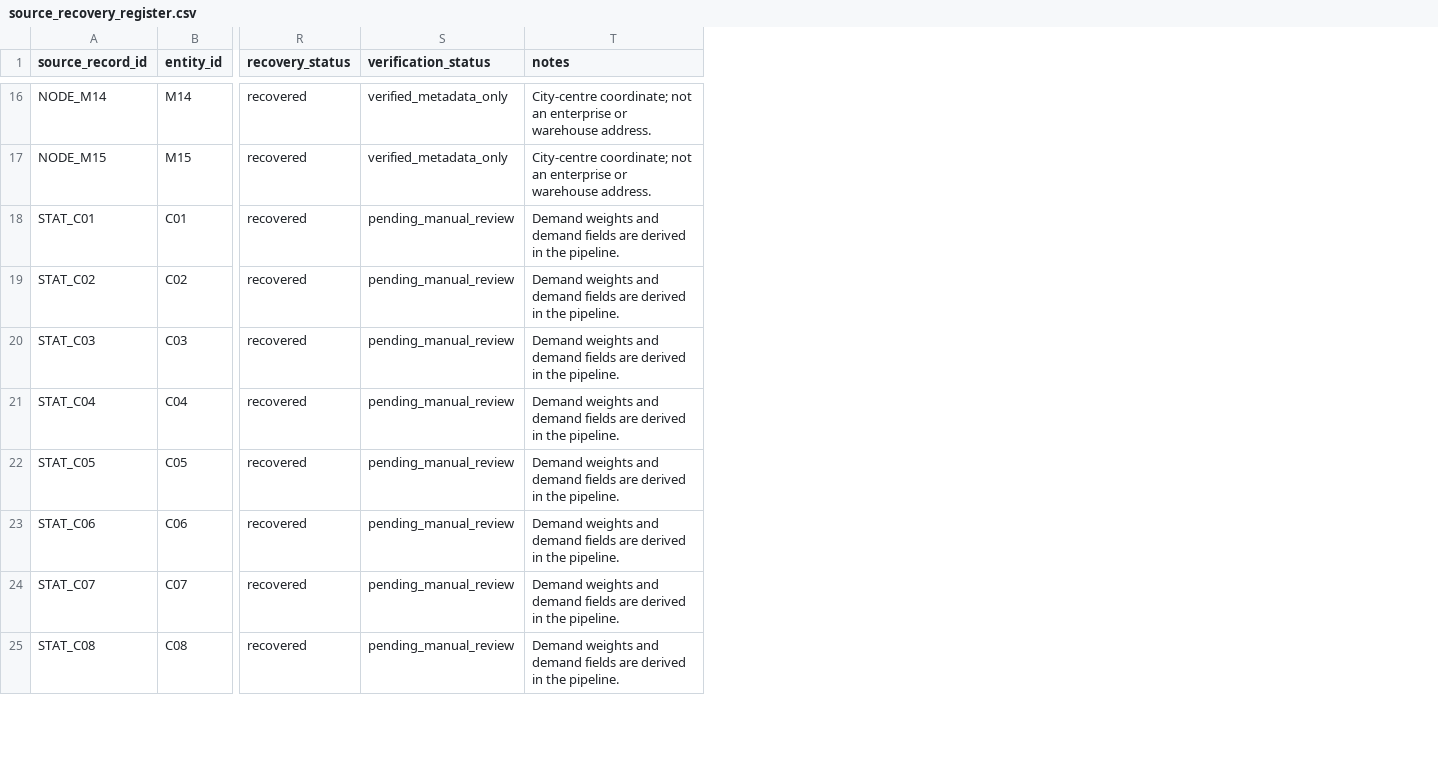
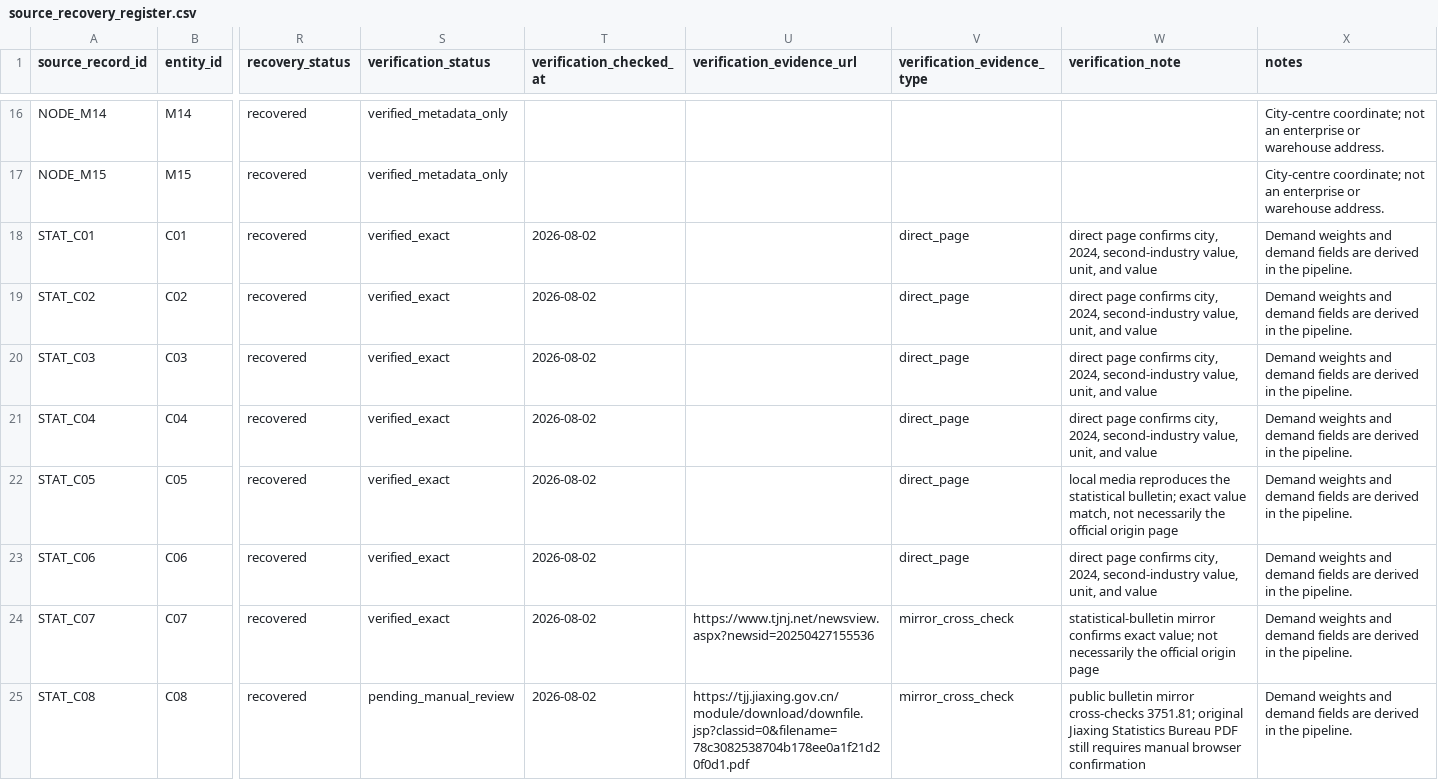
Before and after one commit to peizeyuSEU/Yangtze-River-Delta-Steel-Distribution-Network-Dataset, a CSV file: metadata/source_recovery_register.csv, drawn as a sheet; only a part is shown, gaps mark what is left out; the diff covers the shown part only; the diff names each change by its address in the sheet, - before the commit and + after, or states it on an @@ line.

Commit message:
Verify recovered statistical source records

```diff
--- a/metadata/source_recovery_register.csv
+++ b/metadata/source_recovery_register.csv
+column T (verification_checked_at), rows 18-25: all 2026-08-02
+column U (verification_evidence_url), rows 24-25: https://www.tjnj.net/newsview.aspx?newsid=20250427155536 | https://tjj.jiaxing.gov.cn/module/download/downfile.jsp?classid=0&filename=78c3082538704b178ee0a1f21d20f0d1.pdf
+column V (verification_evidence_type), rows 18-25: direct_page | direct_page | direct_page | direct_page | direct_page | direct_page | mirror_cross_check | mirror_cross_check
+column W (verification_note), rows 18-25: direct page confirms city, 2024, second-industry value, unit, and value | direct page confirms city, 2024, second-industry value, unit, and value | direct page confirms city, 2024, second-industry value, unit, and value | direct page confirms city, 2024, second-industry value, unit, and value | local media reproduces the statistical bulletin; exact value match, not necessarily the official origin page | direct page confirms city, 2024, second-industry value, unit, and value | statistical-bulletin mirror confirms exact value; not necessarily the official origin page | public bulletin mirror cross-checks 3751.81; original Jiaxing Statistics Bureau PDF still requires manual browser confirmation
-S18:S24 (verification_status): pending_manual_review
+S18:S24 (verification_status): verified_exact
```
Also changed, not shown: 7 edited cells elsewhere in this file, 3 other files.
